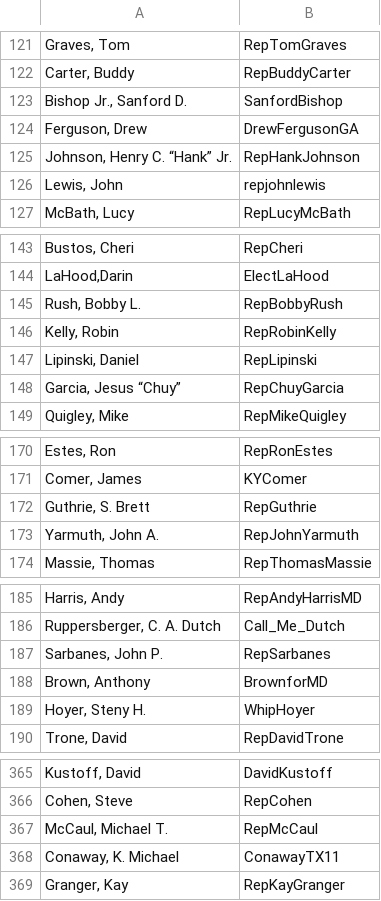
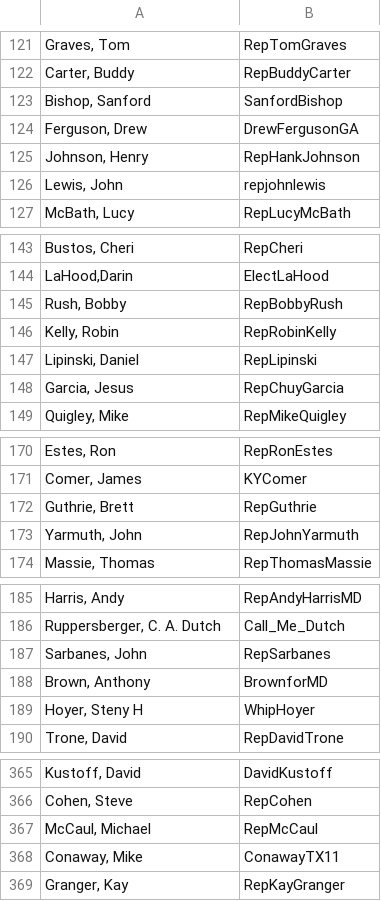
Before and after one commit to zoebohn/cs221project, a CSV file: house_handles.csv, drawn as a sheet; only a part is shown, gaps mark what is left out; the diff covers the shown part only.

```diff
--- a/house_handles.csv
+++ b/house_handles.csv
@@ -122,5 +122,5 @@
 "Carter, Buddy",RepBuddyCarter
-"Bishop Jr., Sanford D.",SanfordBishop
+"Bishop, Sanford",SanfordBishop
 "Ferguson, Drew",DrewFergusonGA
-"Johnson, Henry C. “Hank” Jr.",RepHankJohnson
+"Johnson, Henry",RepHankJohnson
 "Lewis, John",repjohnlewis
@@ -144,6 +144,6 @@
 "LaHood,Darin",ElectLaHood
-"Rush, Bobby L.",RepBobbyRush
+"Rush, Bobby",RepBobbyRush
 "Kelly, Robin",RepRobinKelly
 "Lipinski, Daniel",RepLipinski
-"Garcia, Jesus “Chuy”",RepChuyGarcia
+"Garcia, Jesus",RepChuyGarcia
 "Quigley, Mike",RepMikeQuigley
@@ -171,4 +171,4 @@
 "Comer, James",KYComer
-"Guthrie, S. Brett",RepGuthrie
-"Yarmuth, John A.",RepJohnYarmuth
+"Guthrie, Brett",RepGuthrie
+"Yarmuth, John",RepJohnYarmuth
 "Massie, Thomas",RepThomasMassie
@@ -186,5 +186,5 @@
 "Ruppersberger, C. A. Dutch",Call_Me_Dutch
-"Sarbanes, John P.",RepSarbanes
+"Sarbanes, John",RepSarbanes
 "Brown, Anthony",BrownforMD
-"Hoyer, Steny H.",WhipHoyer
+"Hoyer, Steny H",WhipHoyer
 "Trone, David",RepDavidTrone
@@ -366,4 +366,4 @@
 "Cohen, Steve",RepCohen
-"McCaul, Michael T.",RepMcCaul
-"Conaway, K. Michael",ConawayTX11
+"McCaul, Michael",RepMcCaul
+"Conaway, Mike",ConawayTX11
 "Granger, Kay",RepKayGranger
```
Also changed, not shown: 35 edited cells elsewhere in this file, 3 other files.
